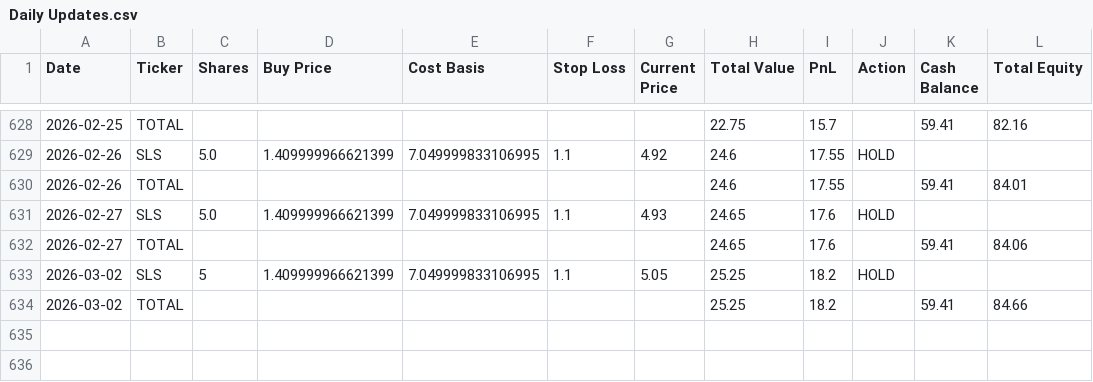
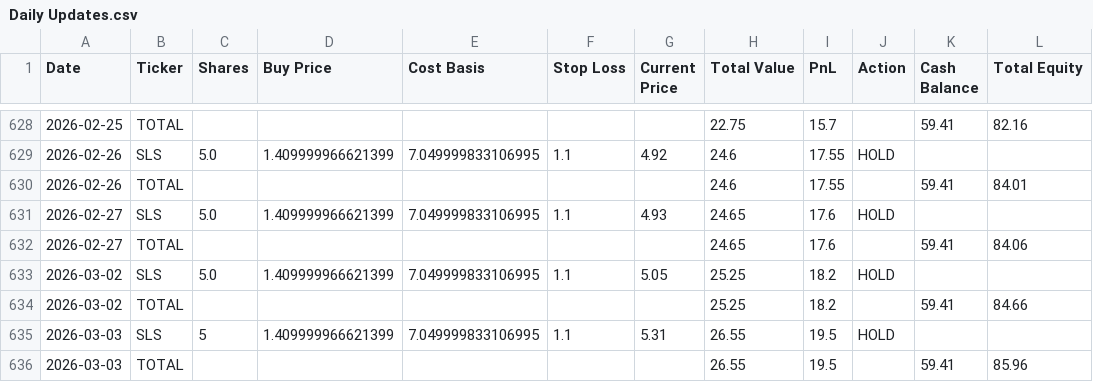
Before and after one commit to genPerms/ChatGPT-Micro-Cap-Experiment, a CSV file: Scripts and CSV Files/Daily Updates.csv, drawn as a sheet; only a part is shown, gaps mark what is left out.

```diff
--- a/Scripts and CSV Files/Daily Updates.csv
+++ b/Scripts and CSV Files/Daily Updates.csv
@@ -632,3 +632,5 @@ Date,Ticker,Shares,Buy Price,Cost Basis,Stop Loss,Current Price,Total Value,PnL,
 2026-02-27,TOTAL,,,,,,24.65,17.6,,59.41,84.06
-2026-03-02,SLS,5,1.409999966621399,7.049999833106995,1.1,5.05,25.25,18.2,HOLD,,
+2026-03-02,SLS,5.0,1.409999966621399,7.049999833106995,1.1,5.05,25.25,18.2,HOLD,,
 2026-03-02,TOTAL,,,,,,25.25,18.2,,59.41,84.66
+2026-03-03,SLS,5,1.409999966621399,7.049999833106995,1.1,5.31,26.55,19.5,HOLD,,
+2026-03-03,TOTAL,,,,,,26.55,19.5,,59.41,85.96
```
Also changed, not shown: Frontend/Baseline CSVs/russell.csv, Frontend/Baseline CSVs/sp500.csv, 1 other file.
